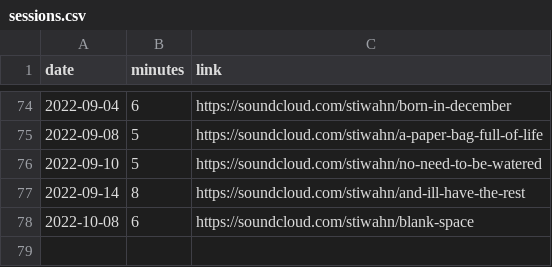
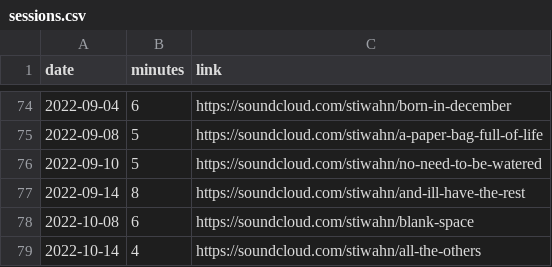
Before and after one commit to bummbummgarage/bummbummgarage.github.io, a CSV file: _data/sessions.csv, drawn as a sheet; only a part is shown, gaps mark what is left out; the diff names each change by its address in the sheet, - before the commit and + after, or states it on an @@ line.

Commit message:
Update sessions.csv

```diff
--- a/_data/sessions.csv
+++ b/_data/sessions.csv
+row 79: 2022-10-14 | 4 | https://soundcloud.com/stiwahn/all-the-others
```
